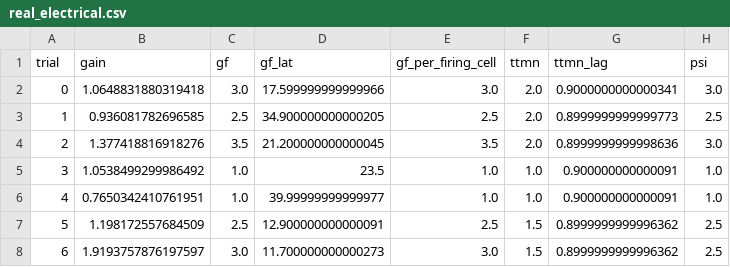
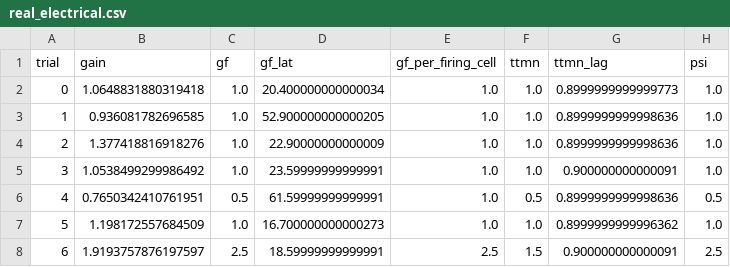
Before and after one commit to IONOFIELD/FLY, a CSV file: results/gf_escape/real_electrical.csv, drawn as a sheet; only a part is shown; the diff covers the shown part only.

```diff
--- a/results/gf_escape/real_electrical.csv
+++ b/results/gf_escape/real_electrical.csv
@@ -1,8 +1,8 @@
 trial,gain,gf,gf_lat,gf_per_firing_cell,ttmn,ttmn_lag,psi
-0,1.0648831880319418,3.0,17.599999999999966,3.0,2.0,0.9000000000000341,3.0
-1,0.936081782696585,2.5,34.900000000000205,2.5,2.0,0.8999999999999773,2.5
-2,1.377418816918276,3.5,21.200000000000045,3.5,2.0,0.8999999999998636,3.0
-3,1.0538499299986492,1.0,23.5,1.0,1.0,0.900000000000091,1.0
-4,0.7650342410761951,1.0,39.99999999999977,1.0,1.0,0.900000000000091,1.0
-5,1.198172557684509,2.5,12.900000000000091,2.5,1.5,0.8999999999996362,2.5
-6,1.9193757876197597,3.0,11.700000000000273,3.0,1.5,0.8999999999996362,2.5
+0,1.0648831880319418,1.0,20.400000000000034,1.0,1.0,0.8999999999999773,1.0
+1,0.936081782696585,1.0,52.900000000000205,1.0,1.0,0.8999999999998636,1.0
+2,1.377418816918276,1.0,22.90000000000009,1.0,1.0,0.8999999999998636,1.0
+3,1.0538499299986492,1.0,23.59999999999991,1.0,1.0,0.900000000000091,1.0
+4,0.7650342410761951,0.5,61.59999999999991,1.0,0.5,0.8999999999998636,0.5
+5,1.198172557684509,1.0,16.700000000000273,1.0,1.0,0.8999999999996362,1.0
+6,1.9193757876197597,2.5,18.59999999999991,2.5,1.5,0.900000000000091,2.5
```
Also changed, not shown: 50 edited cells elsewhere in this file, results/gf_escape/real_chemical_only.csv, 5 other files.
